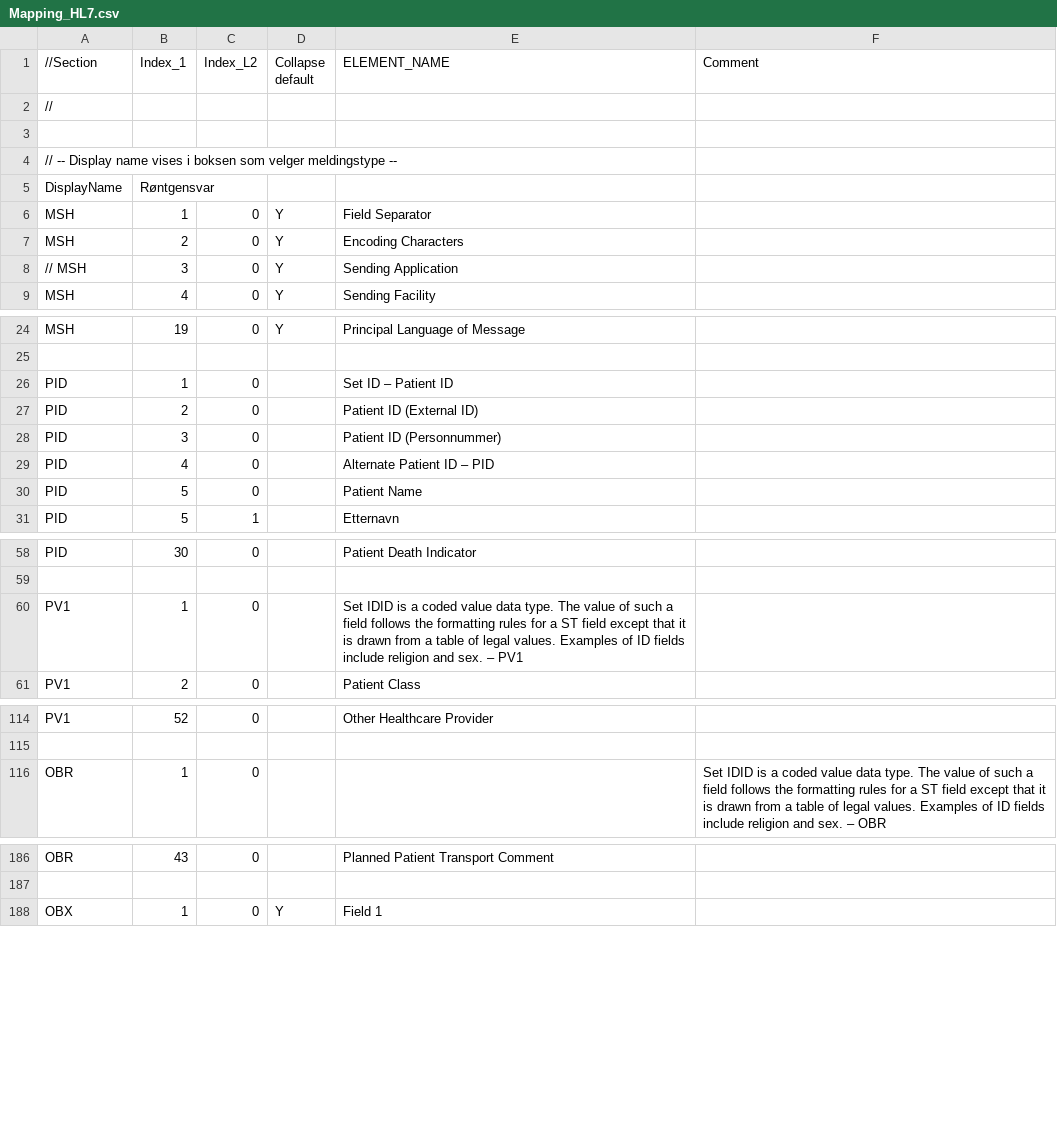
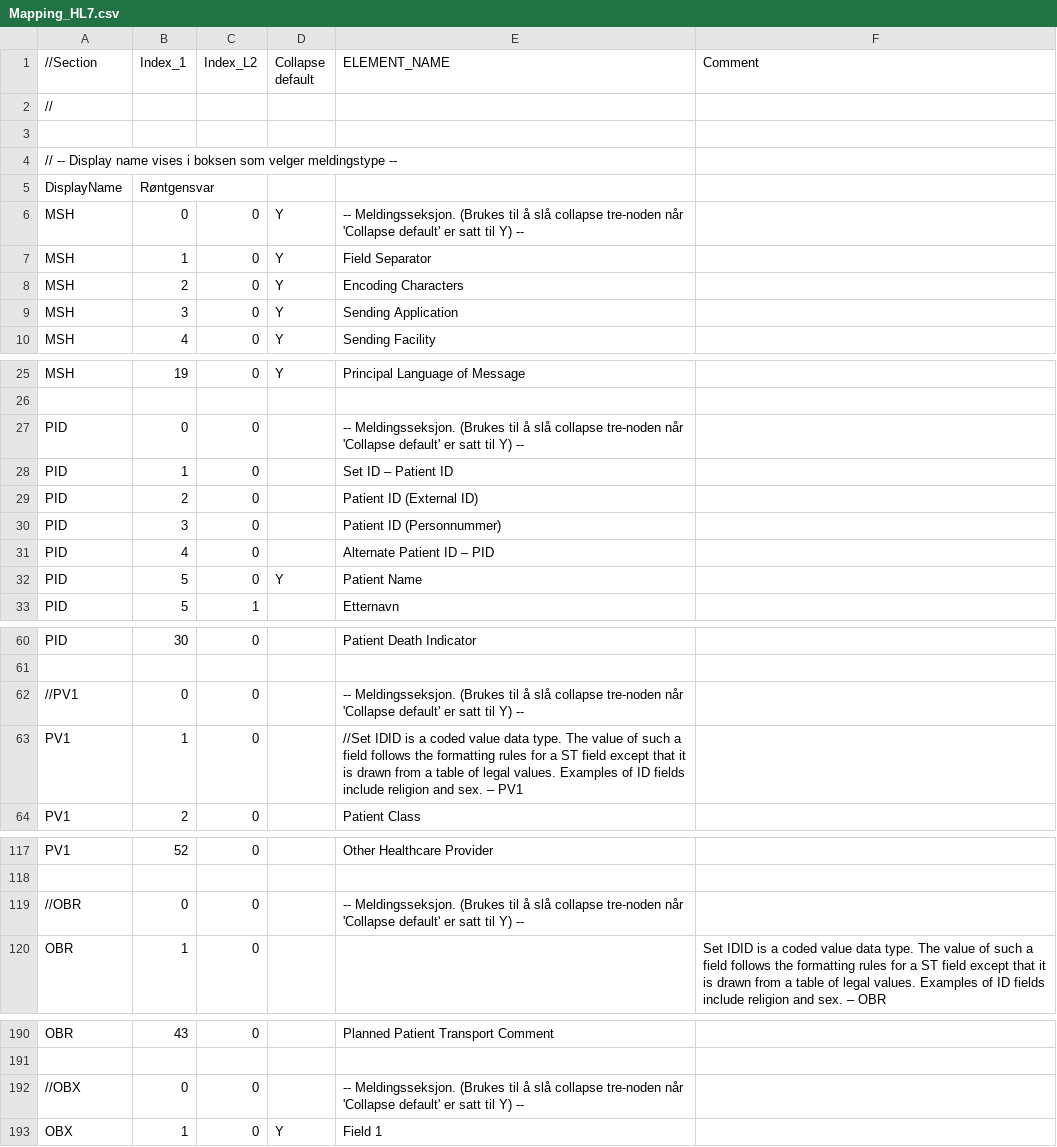
Before and after one commit to ektesarping/Hl7Parser-v1.01, a CSV file: HL7Parser/DataModel/AdditionalFiles/Mapping_HL7.csv, drawn as a sheet; only a part is shown, gaps mark what is left out; the diff covers the shown part only.

```diff
--- a/HL7Parser/DataModel/AdditionalFiles/Mapping_HL7.csv
+++ b/HL7Parser/DataModel/AdditionalFiles/Mapping_HL7.csv
@@ -5,5 +5,6 @@
 DisplayName	Røntgensvar
+MSH	0	0	Y	-- Meldingsseksjon. (Brukes til å slå collapse tre-noden når 'Collapse default' er satt til Y) --
 MSH	1	0	Y	Field Separator					
 MSH	2	0	Y	Encoding Characters					
-// MSH	3	0	Y	Sending Application					
+MSH	3	0	Y	Sending Application					
 MSH	4	0	Y	Sending Facility					
@@ -26 +27,2 @@ MSH	19	0	Y	Principal Language of Message
+PID	0	0		-- Meldingsseksjon. (Brukes til å slå collapse tre-noden når 'Collapse default' er satt til Y) --
 PID	1	0		Set ID – Patient ID					
@@ -29,3 +31,3 @@ PID	3	0		Patient ID (Personnummer)
 PID	4	0		Alternate Patient ID – PID					
-PID	5	0		Patient Name					
+PID	5	0	Y	Patient Name					
 PID	5	1		Etternavn					
@@ -60,2 +62,3 @@ PID	30	0		Patient Death Indicator
-PV1	1	0		Set IDID is a coded value data type. The value of such a field follows the formatting rules for a ST field except that it is drawn from a table of legal values. Examples of ID fields include religion and sex. – PV1				
+//PV1	0	0		 -- Meldingsseksjon. (Brukes til å slå collapse tre-noden når 'Collapse default' er satt til Y) --
+PV1	1	0		//Set IDID is a coded value data type. The value of such a field follows the formatting rules for a ST field except that it is drawn from a table of legal values. Examples of ID fields include religion and sex. – PV1				
 PV1	2	0		Patient Class					
@@ -116 +119,2 @@ PV1	52	0		Other Healthcare Provider
+//OBR	0	0		 -- Meldingsseksjon. (Brukes til å slå collapse tre-noden når 'Collapse default' er satt til Y) --
 OBR	1	0			Set IDID is a coded value data type. The value of such a field follows the formatting rules for a ST field except that it is drawn from a table of legal values. Examples of ID fields include religion and sex. – OBR				
@@ -188 +192,2 @@ OBR	43	0		Planned Patient Transport Comment
+//OBX	0	0		 -- Meldingsseksjon. (Brukes til å slå collapse tre-noden når 'Collapse default' er satt til Y) --
 OBX	1	0	Y	Field 1					
```
Also changed, not shown: 2 added rows elsewhere in this file, 4 other files.
